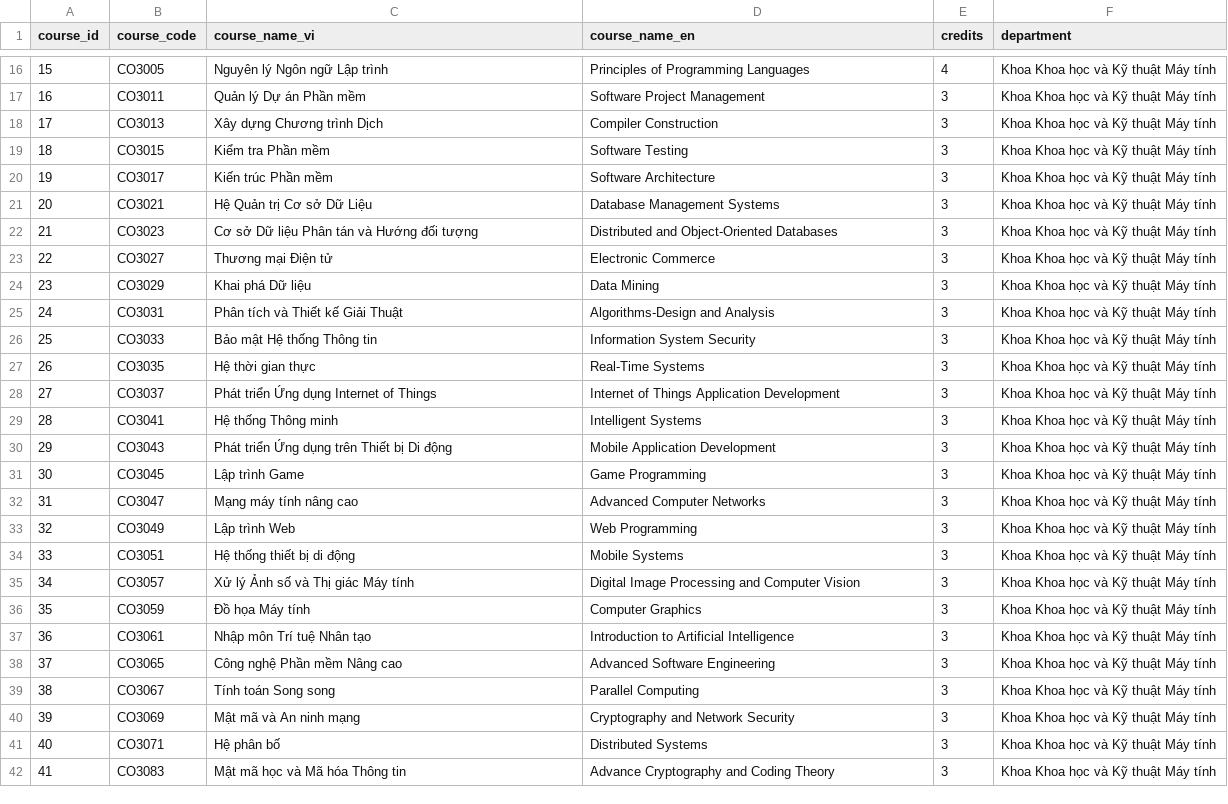
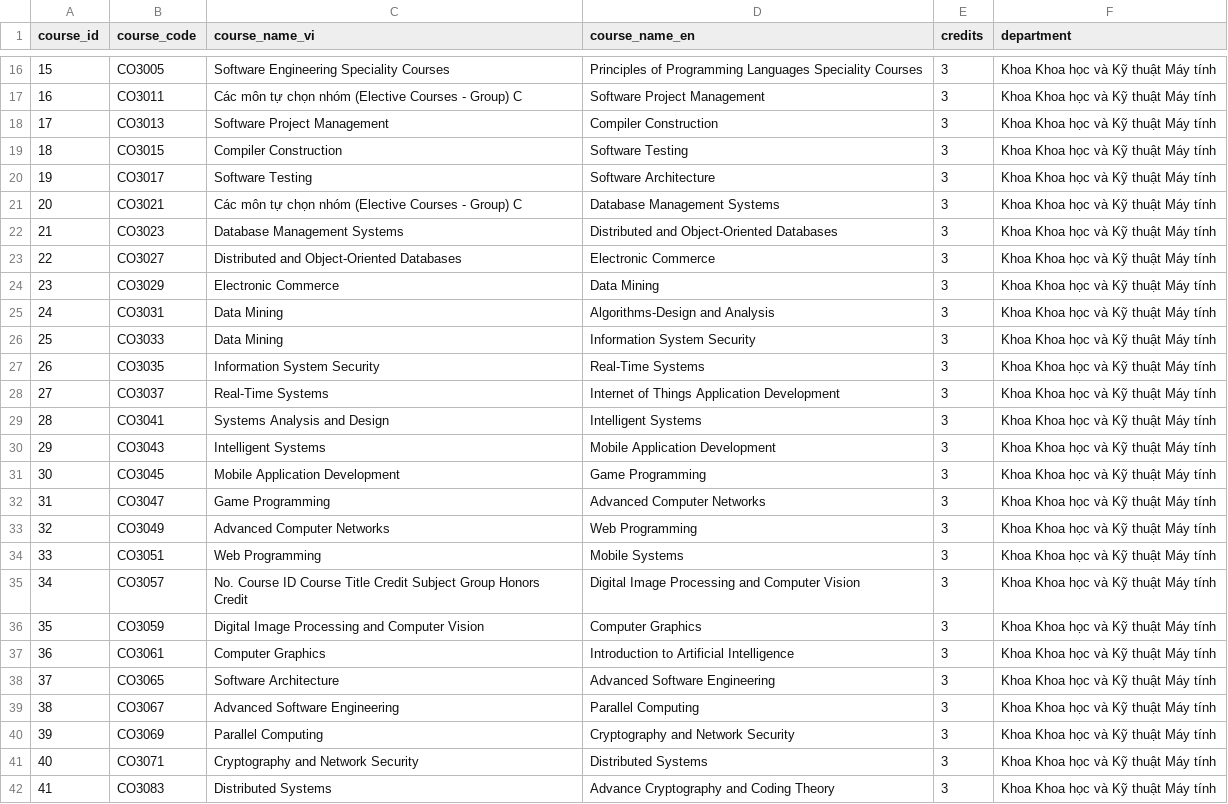
Before and after one commit to dacn-risk-prediction/synthetic-data, a CSV file: synthetic_data/generated/academics/courses.csv, drawn as a sheet; only a part is shown, gaps mark what is left out; the diff covers the shown part only.

Commit message:
Rebuild data

```diff
--- a/synthetic_data/generated/academics/courses.csv
+++ b/synthetic_data/generated/academics/courses.csv
@@ -16,27 +16,27 @@
-15,CO3005,Nguyên lý Ngôn ngữ Lập trình,Principles of Programming Languages,4,Khoa Khoa học và Kỹ thuật Máy tính
-16,CO3011,Quản lý Dự án Phần mềm,Software Project Management,3,Khoa Khoa học và Kỹ thuật Máy tính
-17,CO3013,Xây dựng Chương trình Dịch,Compiler Construction,3,Khoa Khoa học và Kỹ thuật Máy tính
-18,CO3015,Kiểm tra Phần mềm,Software Testing,3,Khoa Khoa học và Kỹ thuật Máy tính
-19,CO3017,Kiến trúc Phần mềm,Software Architecture,3,Khoa Khoa học và Kỹ thuật Máy tính
-20,CO3021,Hệ Quản trị Cơ sở Dữ Liệu,Database Management Systems,3,Khoa Khoa học và Kỹ thuật Máy tính
-21,CO3023,Cơ sở Dữ liệu Phân tán và Hướng đối tượng,Distributed and Object-Oriented Databases,3,Khoa Khoa học và Kỹ thuật Máy tính
-22,CO3027,Thương mại Điện tử,Electronic Commerce,3,Khoa Khoa học và Kỹ thuật Máy tính
-23,CO3029,Khai phá Dữ liệu,Data Mining,3,Khoa Khoa học và Kỹ thuật Máy tính
-24,CO3031,Phân tích và Thiết kế Giải Thuật,Algorithms-Design and Analysis,3,Khoa Khoa học và Kỹ thuật Máy tính
-25,CO3033,Bảo mật Hệ thống Thông tin,Information System Security,3,Khoa Khoa học và Kỹ thuật Máy tính
-26,CO3035,Hệ thời gian thực,Real-Time Systems,3,Khoa Khoa học và Kỹ thuật Máy tính
-27,CO3037,Phát triển Ứng dụng Internet of Things,Internet of Things Application Development,3,Khoa Khoa học và Kỹ thuật Máy tính
-28,CO3041,Hệ thống Thông minh,Intelligent Systems,3,Khoa Khoa học và Kỹ thuật Máy tính
-29,CO3043,Phát triển Ứng dụng trên Thiết bị Di động,Mobile Application Development,3,Khoa Khoa học và Kỹ thuật Máy tính
-30,CO3045,Lập trình Game,Game Programming,3,Khoa Khoa học và Kỹ thuật Máy tính
-31,CO3047,Mạng máy tính nâng cao,Advanced Computer Networks,3,Khoa Khoa học và Kỹ thuật Máy tính
-32,CO3049,Lập trình Web,Web Programming,3,Khoa Khoa học và Kỹ thuật Máy tính
-33,CO3051,Hệ thống thiết bị di động,Mobile Systems,3,Khoa Khoa học và Kỹ thuật Máy tính
-34,CO3057,Xử lý Ảnh số và Thị giác Máy tính,Digital Image Processing and Computer Vision,3,Khoa Khoa học và Kỹ thuật Máy tính
-35,CO3059,Đồ họa Máy tính,Computer Graphics,3,Khoa Khoa học và Kỹ thuật Máy tính
-36,CO3061,Nhập môn Trí tuệ Nhân tạo,Introduction to Artificial Intelligence,3,Khoa Khoa học và Kỹ thuật Máy tính
-37,CO3065,Công nghệ Phần mềm Nâng cao,Advanced Software Engineering,3,Khoa Khoa học và Kỹ thuật Máy tính
-38,CO3067,Tính toán Song song,Parallel Computing,3,Khoa Khoa học và Kỹ thuật Máy tính
-39,CO3069,Mật mã và An ninh mạng,Cryptography and Network Security,3,Khoa Khoa học và Kỹ thuật Máy tính
-40,CO3071,Hệ phân bố,Distributed Systems,3,Khoa Khoa học và Kỹ thuật Máy tính
-41,CO3083,Mật mã học và Mã hóa Thông tin,Advance Cryptography and Coding Theory,3,Khoa Khoa học và Kỹ thuật Máy tính
+15,CO3005,Software Engineering                                    Speciality Courses,Principles of Programming Languages                     Speciality Courses,3,Khoa Khoa học và Kỹ thuật Máy tính
+16,CO3011,Các môn tự chọn nhóm (Elective Courses - Group) C,Software Project Management,3,Khoa Khoa học và Kỹ thuật Máy tính
+17,CO3013,Software Project Management,Compiler Construction,3,Khoa Khoa học và Kỹ thuật Máy tính
+18,CO3015,Compiler Construction,Software Testing,3,Khoa Khoa học và Kỹ thuật Máy tính
+19,CO3017,Software Testing,Software Architecture,3,Khoa Khoa học và Kỹ thuật Máy tính
+20,CO3021,Các môn tự chọn nhóm (Elective Courses - Group) C,Database Management Systems,3,Khoa Khoa học và Kỹ thuật Máy tính
+21,CO3023,Database Management Systems,Distributed and Object-Oriented Databases,3,Khoa Khoa học và Kỹ thuật Máy tính
+22,CO3027,Distributed and Object-Oriented Databases,Electronic Commerce,3,Khoa Khoa học và Kỹ thuật Máy tính
+23,CO3029,Electronic Commerce,Data Mining,3,Khoa Khoa học và Kỹ thuật Máy tính
+24,CO3031,Data Mining,Algorithms-Design and Analysis,3,Khoa Khoa học và Kỹ thuật Máy tính
+25,CO3033,Data Mining,Information System Security,3,Khoa Khoa học và Kỹ thuật Máy tính
+26,CO3035,Information System Security,Real-Time Systems,3,Khoa Khoa học và Kỹ thuật Máy tính
+27,CO3037,Real-Time Systems,Internet of Things Application Development,3,Khoa Khoa học và Kỹ thuật Máy tính
+28,CO3041,Systems Analysis and Design,Intelligent Systems,3,Khoa Khoa học và Kỹ thuật Máy tính
+29,CO3043,Intelligent Systems,Mobile Application Development,3,Khoa Khoa học và Kỹ thuật Máy tính
+30,CO3045,Mobile Application Development,Game Programming,3,Khoa Khoa học và Kỹ thuật Máy tính
+31,CO3047,Game Programming,Advanced Computer Networks,3,Khoa Khoa học và Kỹ thuật Máy tính
+32,CO3049,Advanced Computer Networks,Web Programming,3,Khoa Khoa học và Kỹ thuật Máy tính
+33,CO3051,Web Programming,Mobile Systems,3,Khoa Khoa học và Kỹ thuật Máy tính
+34,CO3057,No.     Course ID                 Course Title                         Credit              Subject Group     Honors Credit,Digital Image Processing and Computer Vision,3,Khoa Khoa học và Kỹ thuật Máy tính
+35,CO3059,Digital Image Processing and Computer Vision,Computer Graphics,3,Khoa Khoa học và Kỹ thuật Máy tính
+36,CO3061,Computer Graphics,Introduction to Artificial Intelligence,3,Khoa Khoa học và Kỹ thuật Máy tính
+37,CO3065,Software Architecture,Advanced Software Engineering,3,Khoa Khoa học và Kỹ thuật Máy tính
+38,CO3067,Advanced Software Engineering,Parallel Computing,3,Khoa Khoa học và Kỹ thuật Máy tính
+39,CO3069,Parallel Computing,Cryptography and Network Security,3,Khoa Khoa học và Kỹ thuật Máy tính
+40,CO3071,Cryptography and Network Security,Distributed Systems,3,Khoa Khoa học và Kỹ thuật Máy tính
+41,CO3083,Distributed Systems,Advance Cryptography and Coding Theory,3,Khoa Khoa học và Kỹ thuật Máy tính
```
Also changed, not shown: 128 edited cells elsewhere in this file, synthetic_data/generated/academics/program_structures.csv, synthetic_data/generated/enrollments/enrollment_hk202.csv, 38 other files.
